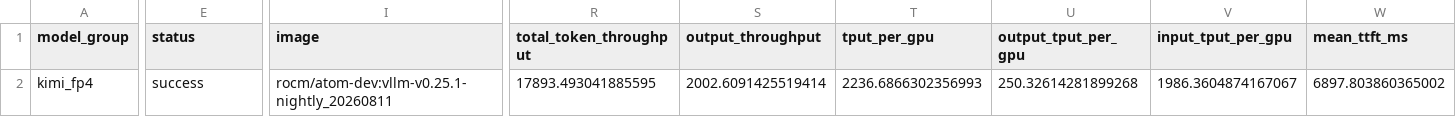
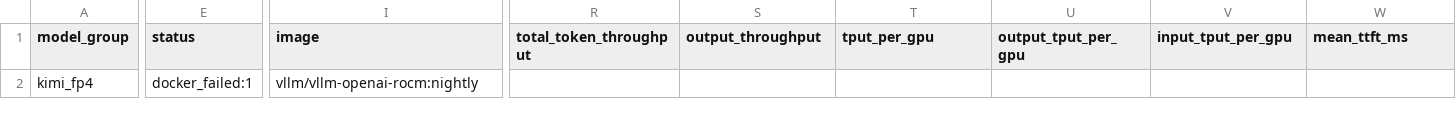
Before and after one commit to benenzhu/bench-ci-tmp, a CSV file: kimi_nightly_check/combined_results.csv, drawn as a sheet; only a part is shown, gaps mark what is left out; the diff covers the shown part only; the diff names each change by its address in the sheet, - before the commit and + after, or states it on an @@ line.

```diff
--- a/kimi_nightly_check/combined_results.csv
+++ b/kimi_nightly_check/combined_results.csv
-E2 (status): success
+E2 (status): docker_failed:1
-I2 (image): rocm/atom-dev:vllm-v0.25.1-nightly_20260811
+I2 (image): vllm/vllm-openai-rocm:nightly
-R2 (total_token_throughput): 17893.493041885595
+R2 (total_token_throughput): (empty)
-S2 (output_throughput): 2002.6091425519414
+S2 (output_throughput): (empty)
-T2 (tput_per_gpu): 2236.6866302356993
+T2 (tput_per_gpu): (empty)
-U2 (output_tput_per_gpu): 250.32614281899268
+U2 (output_tput_per_gpu): (empty)
-V2 (input_tput_per_gpu): 1986.3604874167067
+V2 (input_tput_per_gpu): (empty)
-W2 (mean_ttft_ms): 6897.803860365002
+W2 (mean_ttft_ms): (empty)
```
Also changed, not shown: 1 edited cell elsewhere in this file, dsr1_nightly_check/combined_results.csv, dsr1_nightly_check/comparison.csv, 46 other files.
